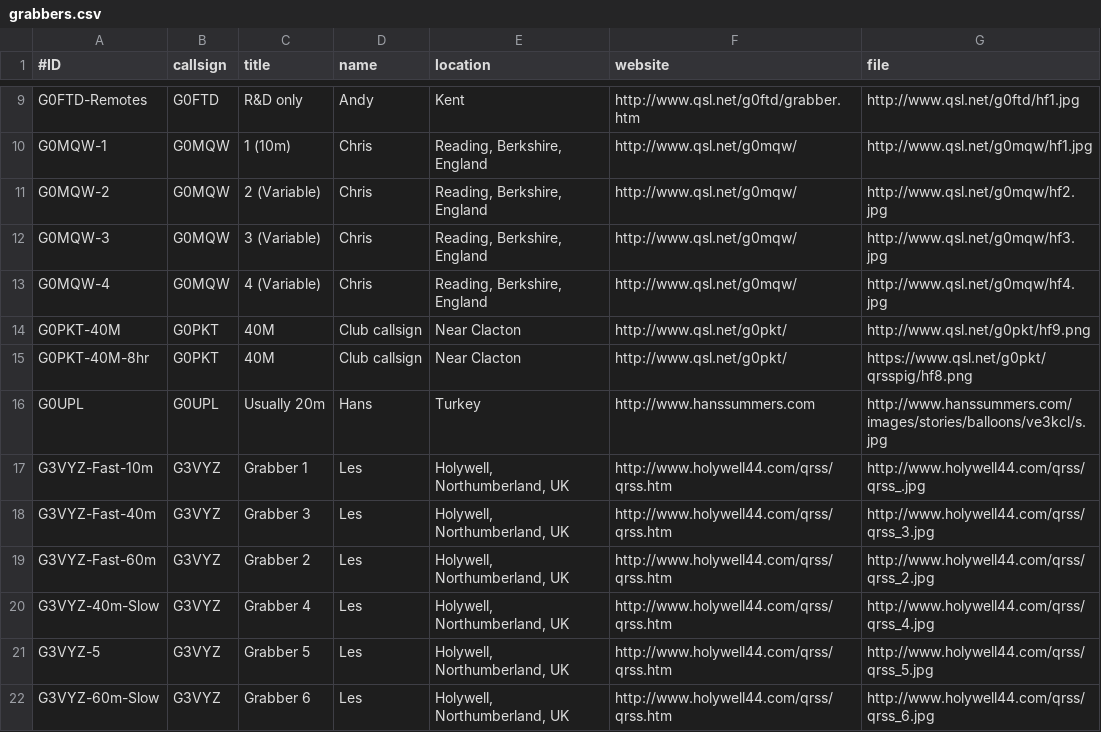
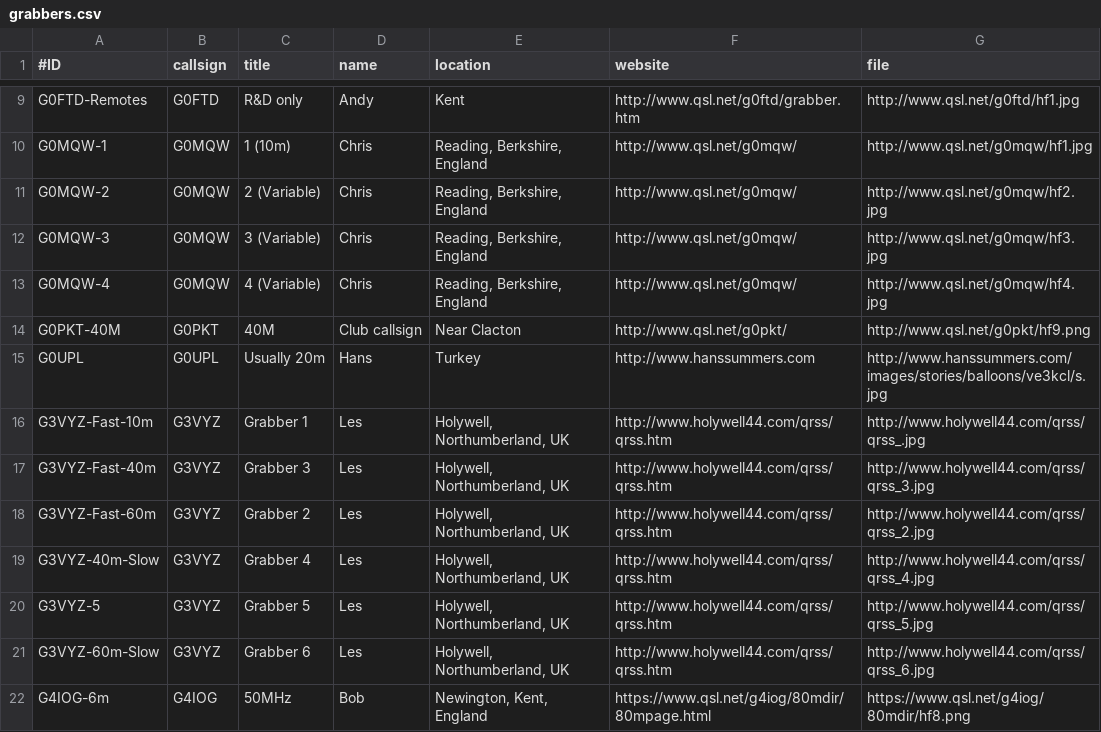
Before and after one commit to syedrizvinet/QRSS-plus-dev, a CSV file: grabbers.csv, drawn as a sheet; only a part is shown, gaps mark what is left out; the shorter side is filled out with more unchanged rows; the diff names each change by its address in the sheet, - before the commit and + after, or states it on an @@ line.

Commit message:
Update grabbers.csv

```diff
--- a/grabbers.csv
+++ b/grabbers.csv
-row 15: G0PKT-40M-8hr | G0PKT | 40M | Club callsign | Near Clacton | http://www.qsl.net/g0pkt/ | https://www.qsl.net/g0pkt/qrsspig/hf8.png
```
